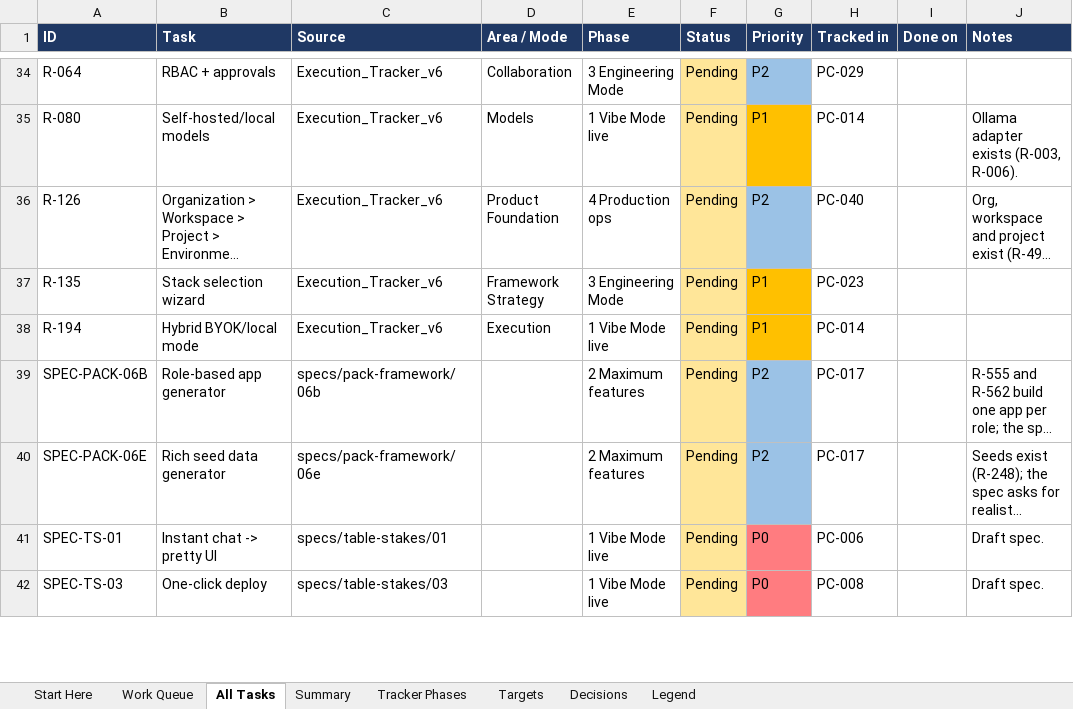
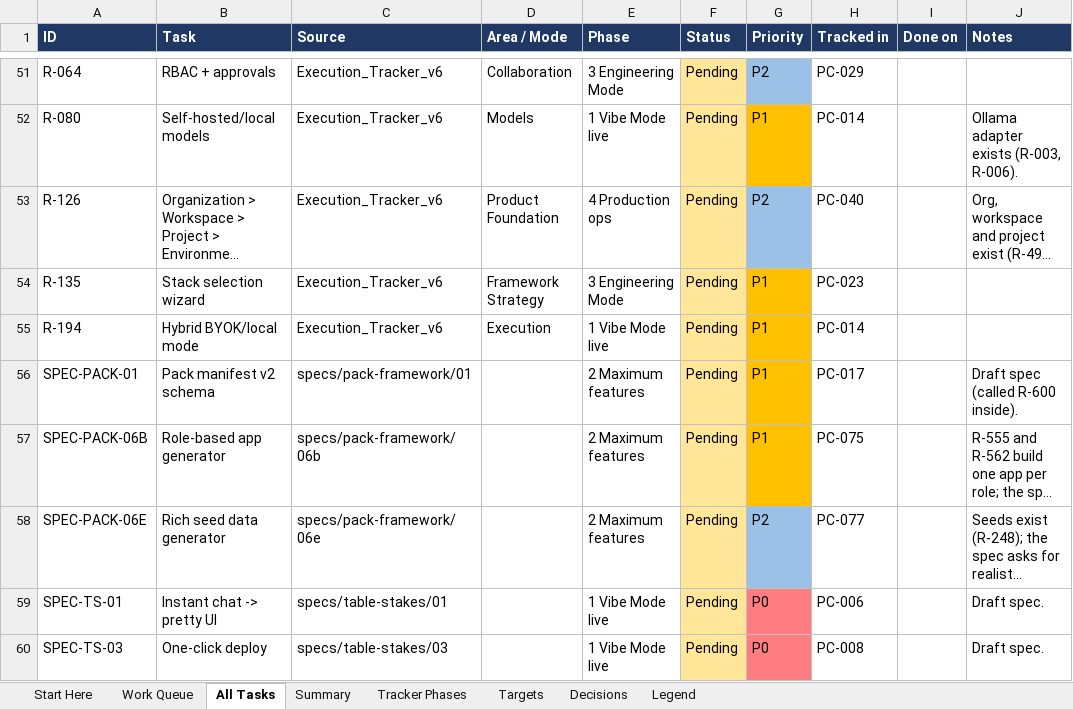
Before and after one commit to sanjeetji/OmniStackAi, an Excel workbook: R_&_D/Platform_Completion/OmniStackAI_Master_Tasks.xlsx, sheet All Tasks, drawn as a sheet; only a part is shown, gaps mark what is left out; long unchanged cells end in …; values as stored, in another font and other column widths than the file's, no borders; addresses are those after the commit; the diff covers the shown part only; the diff names each change by its address in the sheet, - before the commit and + after, or states it on an @@ line.

```diff
--- a/R_&_D/Platform_Completion/OmniStackAI_Master_Tasks.xlsx (sheet All Tasks)
+++ b/R_&_D/Platform_Completion/OmniStackAI_Master_Tasks.xlsx (sheet All Tasks)
+row 56: SPEC-PACK-01 | Pack manifest v2 schema | specs/pack-framework/01 |  | 2 Maximum features | Pending | P1 | PC-017 |  | Draft spec (called R-600 inside).
-G57 (Priority): P2
+G57 (Priority): P1
-G57 fill: #9BC2E6
+G57 fill: #FFC000
-H57 (Tracked in): PC-017
+H57 (Tracked in): PC-075
-H58 (Tracked in): PC-017
+H58 (Tracked in): PC-077
```
Also changed, not shown: 48 added rows, 1 removed row, 17 edited cells and cell formats elsewhere in this sheet, sheet Work Queue, sheet Summary, 2 other files.
